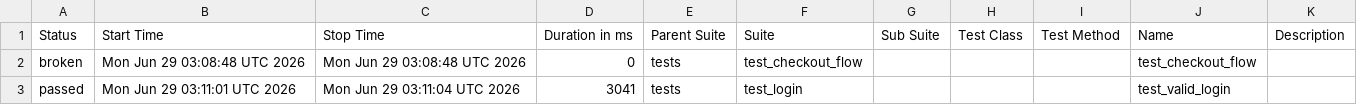
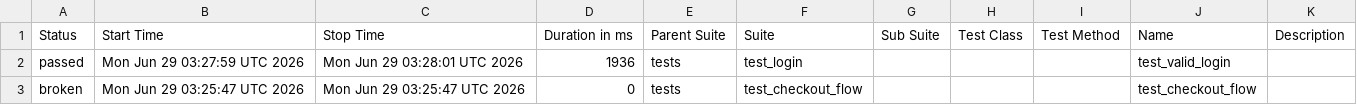
Before and after one commit to Steffi-gh/python-selenium-framework, a CSV file: data/suites.csv, drawn as a sheet.

```diff
--- a/data/suites.csv
+++ b/data/suites.csv
@@ -1,3 +1,3 @@
 "Status","Start Time","Stop Time","Duration in ms","Parent Suite","Suite","Sub Suite","Test Class","Test Method","Name","Description"
-"broken","Mon Jun 29 03:08:48 UTC 2026","Mon Jun 29 03:08:48 UTC 2026","0","tests","test_checkout_flow","","","","test_checkout_flow",""
-"passed","Mon Jun 29 03:11:01 UTC 2026","Mon Jun 29 03:11:04 UTC 2026","3041","tests","test_login","","","","test_valid_login",""
+"passed","Mon Jun 29 03:27:59 UTC 2026","Mon Jun 29 03:28:01 UTC 2026","1936","tests","test_login","","","","test_valid_login",""
+"broken","Mon Jun 29 03:25:47 UTC 2026","Mon Jun 29 03:25:47 UTC 2026","0","tests","test_checkout_flow","","","","test_checkout_flow",""
```
Also changed, not shown: 35 other files.
